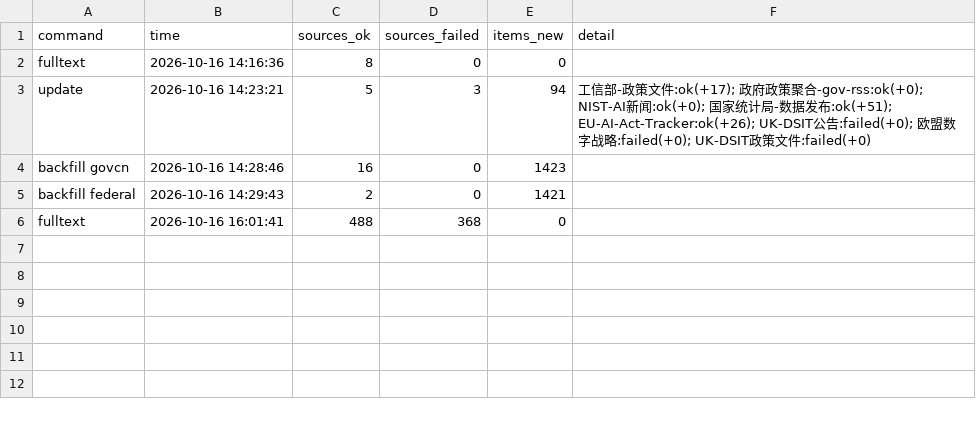
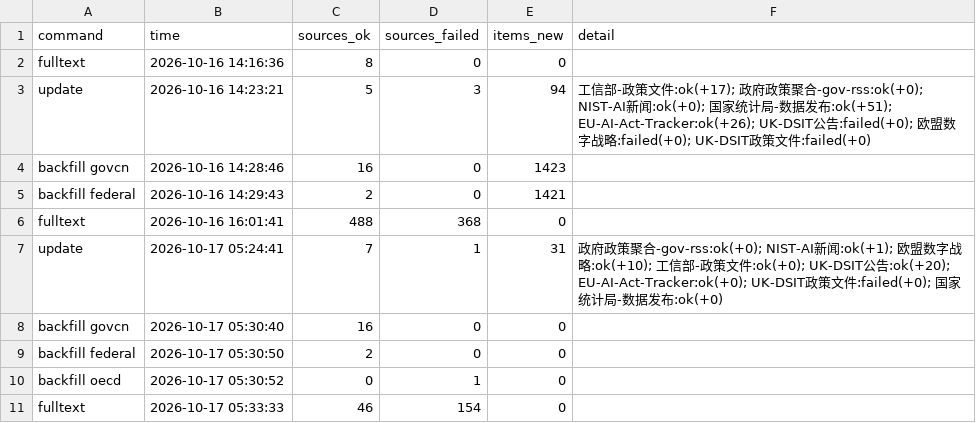
Before and after one commit to tyt16788/global-ai-policy-collector, a CSV file: data/runs.csv, drawn as a sheet.

```diff
--- a/data/runs.csv
+++ b/data/runs.csv
@@ -6 +6,6 @@ backfill federal,2026-10-16 14:29:43,2,0,1421,
 fulltext,2026-10-16 16:01:41,488,368,0,
+update,2026-10-17 05:24:41,7,1,31,政府政策聚合-gov-rss:ok(+0); NIST-AI新闻:ok(+1); 欧盟数字战略:ok(+10); 工信部-政策文件:ok(+0); UK-DSIT公告:ok(+20); EU-AI-Act-Tracker:ok(+0); UK-DSIT政策文件:failed(+0); 国家统计局-数据发布:ok(+0)
+backfill govcn,2026-10-17 05:30:40,16,0,0,
+backfill federal,2026-10-17 05:30:50,2,0,0,
+backfill oecd,2026-10-17 05:30:52,0,1,0,
+fulltext,2026-10-17 05:33:33,46,154,0,
```
Also changed, not shown: data/source_health.csv, 3 other files.
